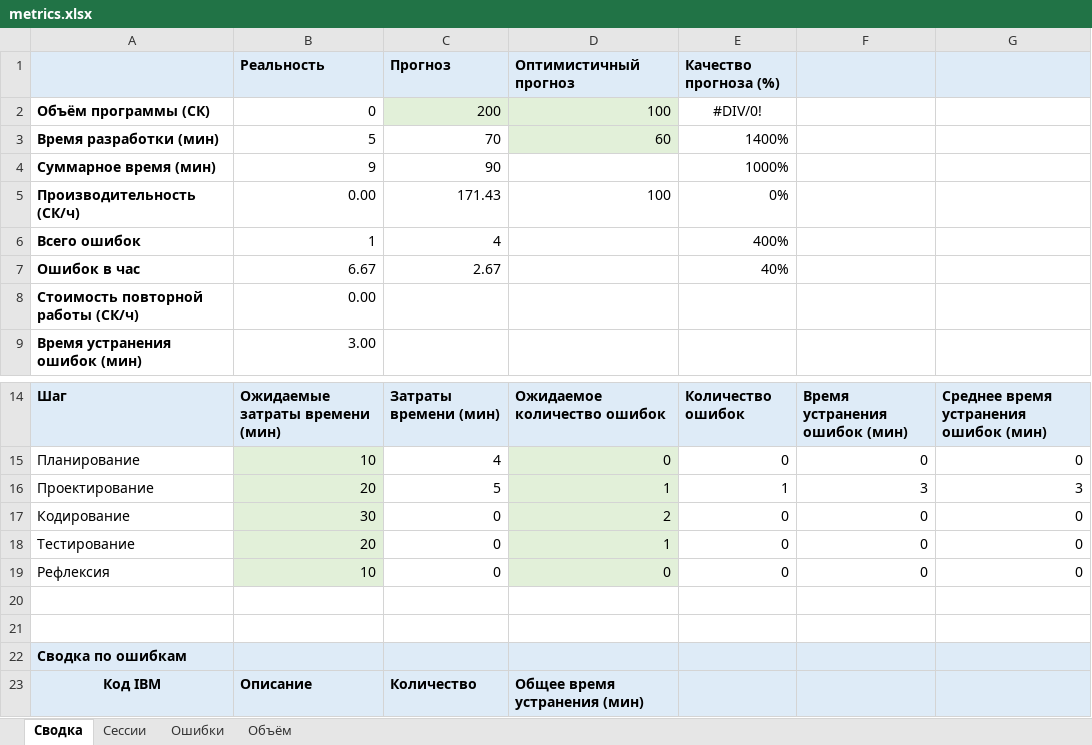
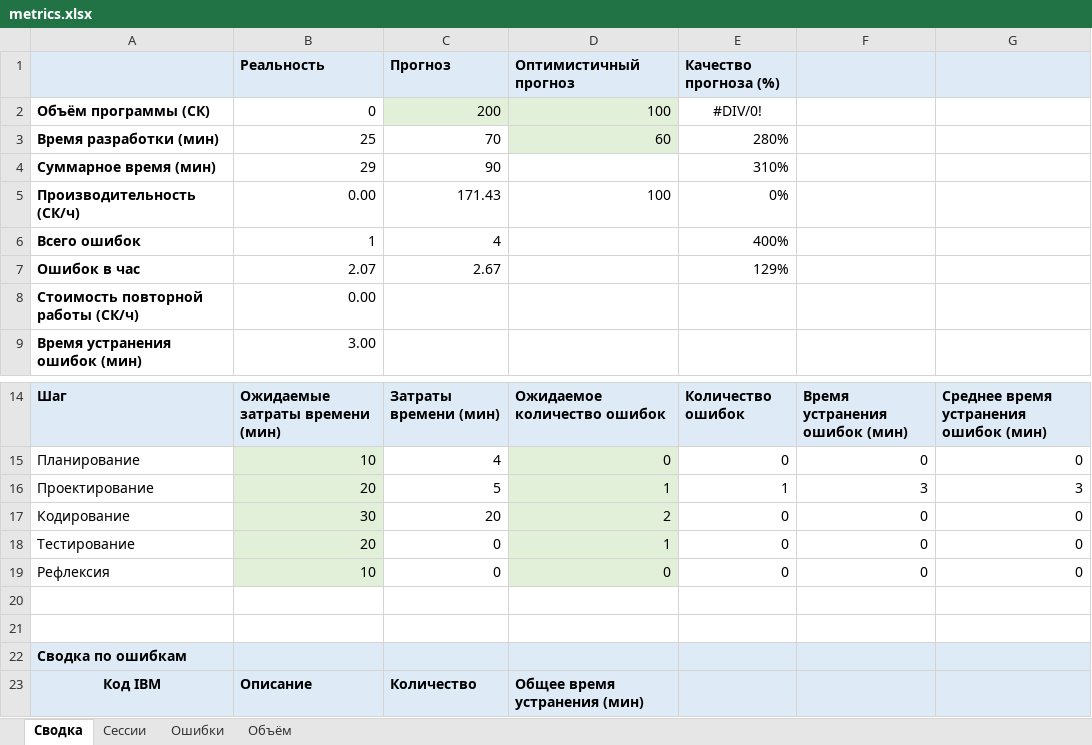
Before and after one commit to MaksimZh/ooap1, an Excel workbook: 01_stack/metrics.xlsx, sheet Сводка, drawn as a sheet; only a part is shown, gaps mark what is left out; values as stored, in another font and other column widths than the file's, no borders; the diff names each change by its address in the sheet, - before the commit and + after, or states it on an @@ line.

Commit message:
Update metrics

```diff
--- a/01_stack/metrics.xlsx (sheet Сводка)
+++ b/01_stack/metrics.xlsx (sheet Сводка)
-B3 (Реальность): 5
+B3 (Реальность): 25
-E3 (Качество прогноза (%)): 1400%
+E3 (Качество прогноза (%)): 280%
-B4 (Реальность): 9
+B4 (Реальность): 29
-E4 (Качество прогноза (%)): 1000%
+E4 (Качество прогноза (%)): 310%
-B7 (Реальность): 6.67
+B7 (Реальность): 2.07
-E7 (Качество прогноза (%)): 40%
+E7 (Качество прогноза (%)): 129%
-C17 (Прогноз): 0
+C17 (Прогноз): 20
```
Also changed, not shown: sheet Сессии.
